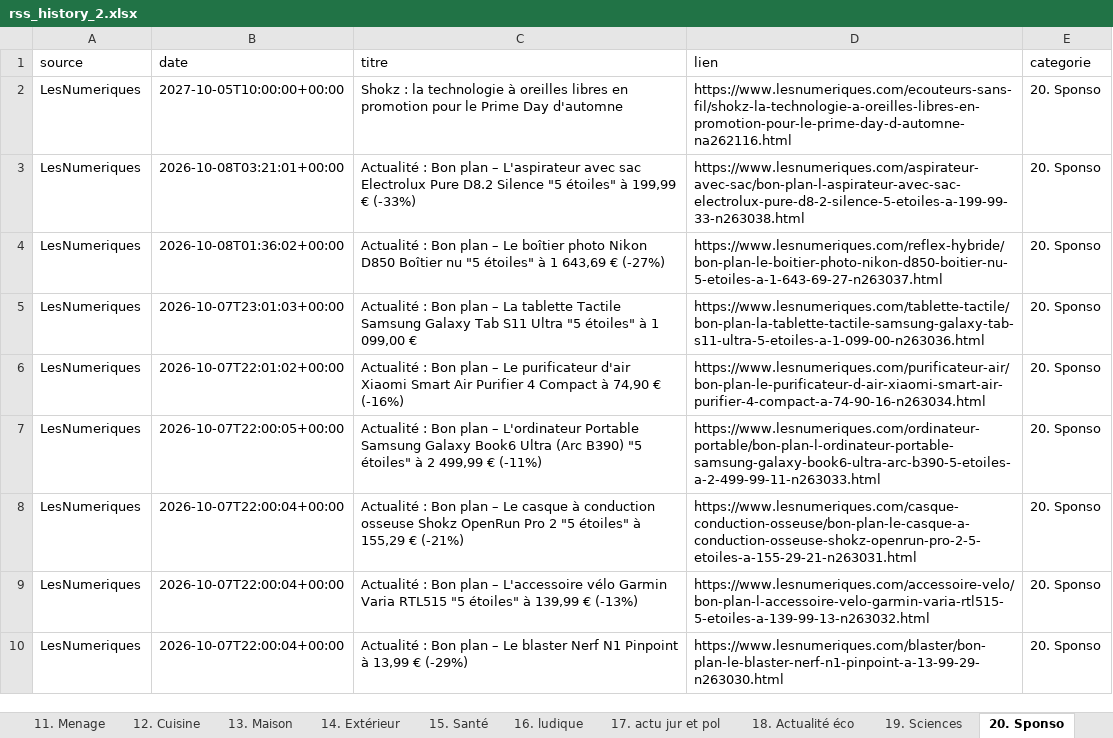
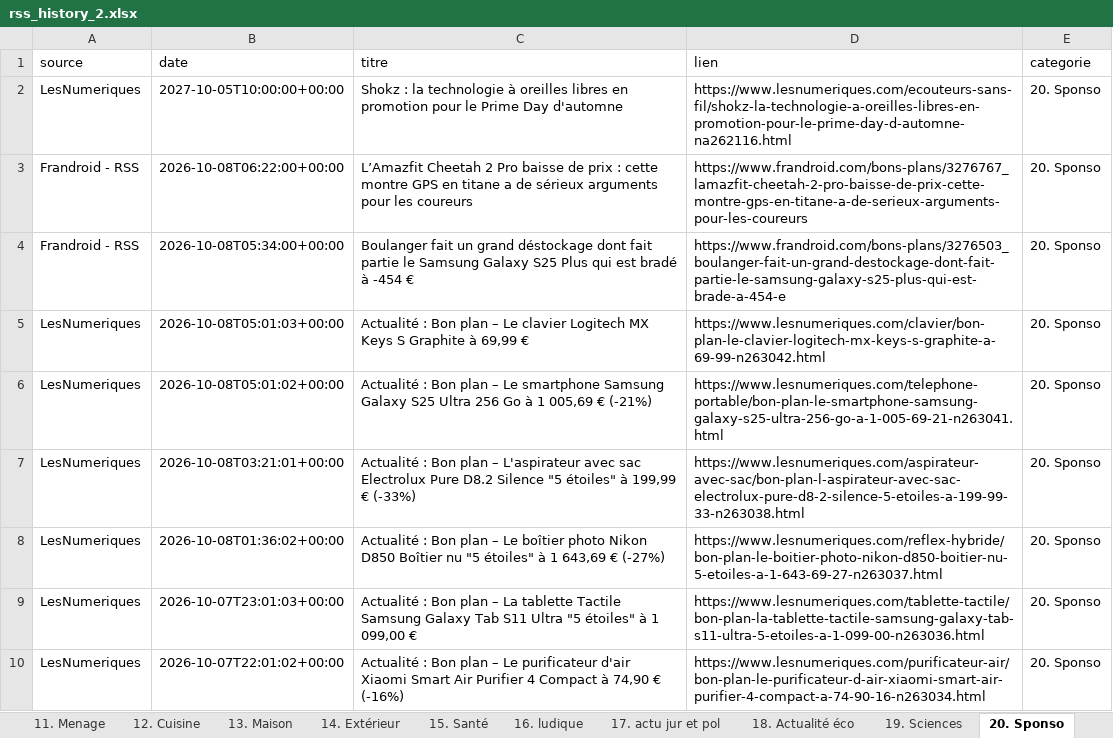
Before and after one commit to djhadef-star/rss-categories, an Excel workbook: output/rss_history_2.xlsx, sheet 20. Sponso, drawn as a sheet; only a part is shown; the shorter side is filled out with more unchanged rows; values as stored, in another font and other column widths than the file's, no borders; the diff names each change by its address in the sheet, - before the commit and + after, or states it on an @@ line.

```diff
--- a/output/rss_history_2.xlsx (sheet 20. Sponso)
+++ b/output/rss_history_2.xlsx (sheet 20. Sponso)
+row 3: Frandroid - RSS | 2026-10-08T06:22:00+00:00 | L’Amazfit Cheetah 2 Pro baisse de prix : cette montre GPS en titane a de sérieux arguments pour les coureurs | https://www.frandroid.com/bons-plans/3276767_lamazfit-cheetah-2-pro-baisse-de-prix-cette-montre-gps-en-titane-a-de-serieux-arguments-pour-les-coureurs | 20. Sponso
+row 4: Frandroid - RSS | 2026-10-08T05:34:00+00:00 | Boulanger fait un grand déstockage dont fait partie le Samsung Galaxy S25 Plus qui est bradé à -454 € | https://www.frandroid.com/bons-plans/3276503_boulanger-fait-un-grand-destockage-dont-fait-partie-le-samsung-galaxy-s25-plus-qui-est-brade-a-454-e | 20. Sponso
+row 5: LesNumeriques | 2026-10-08T05:01:03+00:00 | Actualité : Bon plan – Le clavier Logitech MX Keys S Graphite à 69,99 € | https://www.lesnumeriques.com/clavier/bon-plan-le-clavier-logitech-mx-keys-s-graphite-a-69-99-n263042.html | 20. Sponso
+row 6: LesNumeriques | 2026-10-08T05:01:02+00:00 | Actualité : Bon plan – Le smartphone Samsung Galaxy S25 Ultra 256 Go à 1 005,69 € (-21%) | https://www.lesnumeriques.com/telephone-portable/bon-plan-le-smartphone-samsung-galaxy-s25-ultra-256-go-a-1-005-69-21-n263041.html | 20. Sponso
```
Also changed, not shown: sheet Tous_les_articles, sheet 6. IA, sheet 10. Voiture, sheet 13. Maison, sheet 11. Menage, sheet 2. PC_OS, 6 more sheets, output/rss_history.xlsx, 2 other files.
